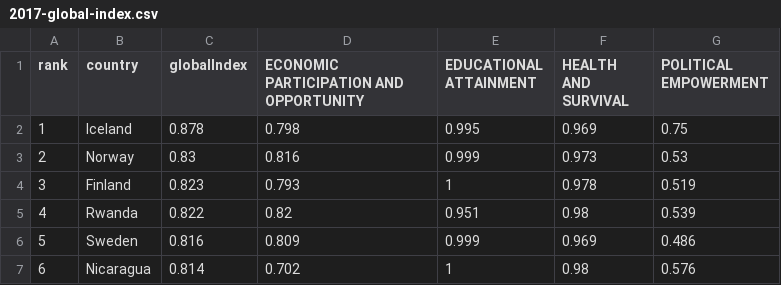
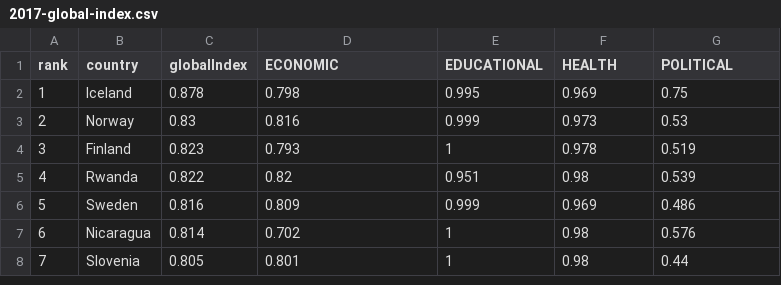
Before and after one commit to Sooram/Visualization, a CSV file: final/unused/2017-global-index.csv (was final/data/2017-global-index.csv), drawn as a sheet; only a part is shown; the shorter side is filled out with more unchanged rows.

Commit message:
Finalize scatter plot

```diff
--- a/final/data/2017-global-index.csv
+++ b/final/unused/2017-global-index.csv
@@ -1,2 +1,2 @@
-rank,country,globalIndex,ECONOMIC PARTICIPATION AND OPPORTUNITY,EDUCATIONAL ATTAINMENT,HEALTH AND SURVIVAL,POLITICAL EMPOWERMENT
+rank,country,globalIndex,ECONOMIC,EDUCATIONAL,HEALTH,POLITICAL
 1,Iceland,0.878,0.798,0.995,0.969,0.75
```
Also changed, not shown: 28 other files.
